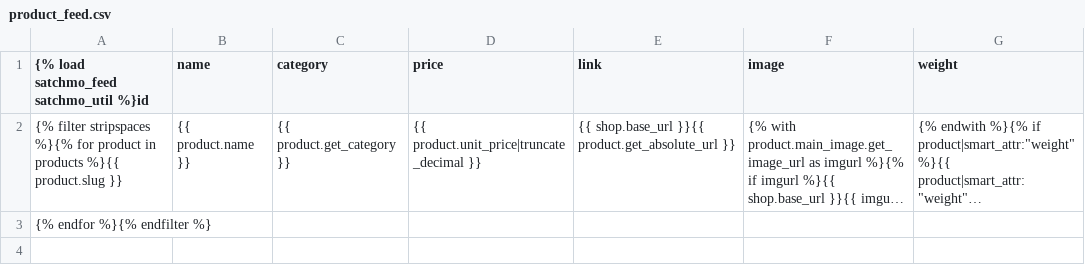
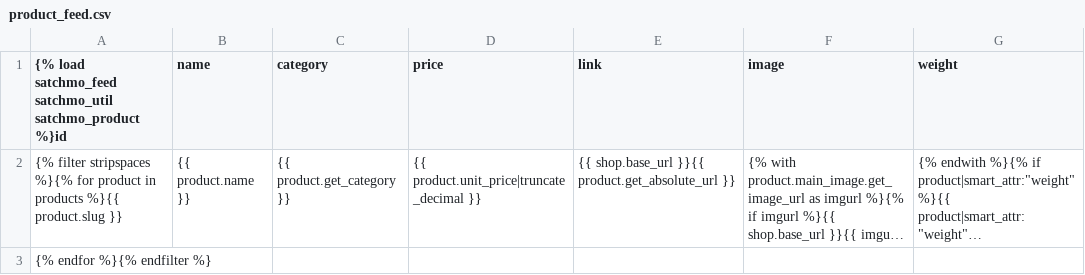
Before and after one commit to opencoca/WEB-Satchmo, a CSV file: satchmo/templates/feeds/product_feed.csv, drawn as a sheet; only a part is shown; long unchanged cells end in …; the diff names each change by its address in the sheet, - before the commit and + after, or states it on an @@ line.

Commit message:
adding template tag for smart_attr

```diff
--- a/satchmo/templates/feeds/product_feed.csv
+++ b/satchmo/templates/feeds/product_feed.csv
-A1: …satchmo_feed satchmo_util %}id
+A1: …satchmo_feed satchmo_util satchmo_product %}id
```
Also changed, not shown: 5 other files.
